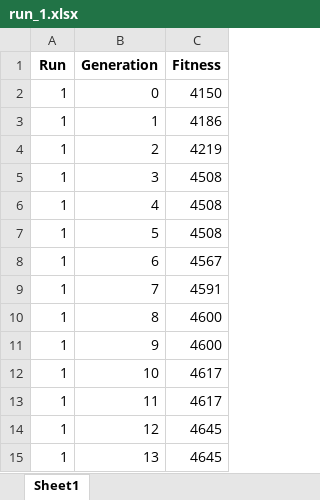
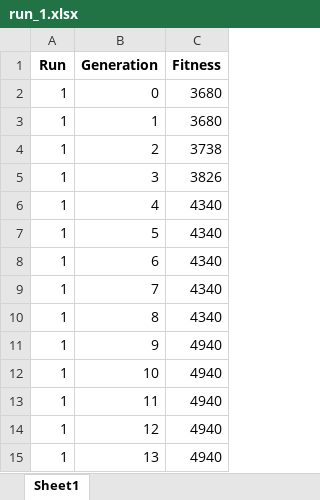
Before and after one commit to kalrashid15/mutated_batch, an Excel workbook: log/basline/run_1.xlsx, sheet Sheet1, drawn as a sheet; values as stored, in another font and other column widths than the file's, no borders; the diff names each change by its address in the sheet, - before the commit and + after, or states it on an @@ line.

```diff
--- a/log/basline/run_1.xlsx (sheet Sheet1)
+++ b/log/basline/run_1.xlsx (sheet Sheet1)
-C2 (Fitness): 4150
+C2 (Fitness): 3680
-C3 (Fitness): 4186
+C3 (Fitness): 3680
-C4 (Fitness): 4219
+C4 (Fitness): 3738
-C5 (Fitness): 4508
+C5 (Fitness): 3826
-C6:C7 (Fitness): 4508
+C6:C7 (Fitness): 4340
-C8 (Fitness): 4567
+C8 (Fitness): 4340
-C9 (Fitness): 4591
+C9 (Fitness): 4340
-C10 (Fitness): 4600
+C10 (Fitness): 4340
-C11 (Fitness): 4600
+C11 (Fitness): 4940
-C12:C13 (Fitness): 4617
+C12:C13 (Fitness): 4940
-C14:C15 (Fitness): 4645
+C14:C15 (Fitness): 4940
```
Also changed, not shown: log/basline/run_12.xlsx, log/basline/run_13.xlsx, 28 other files.
